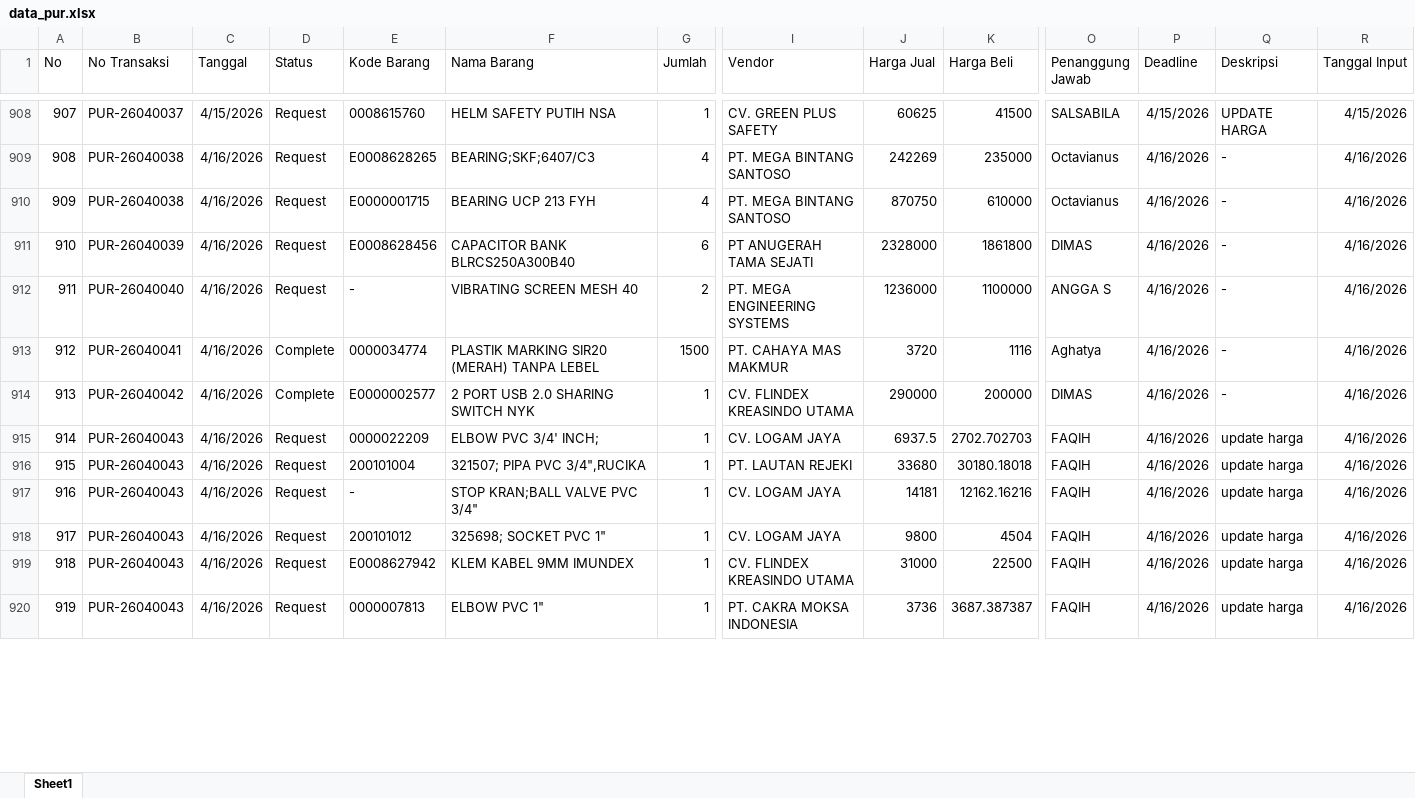
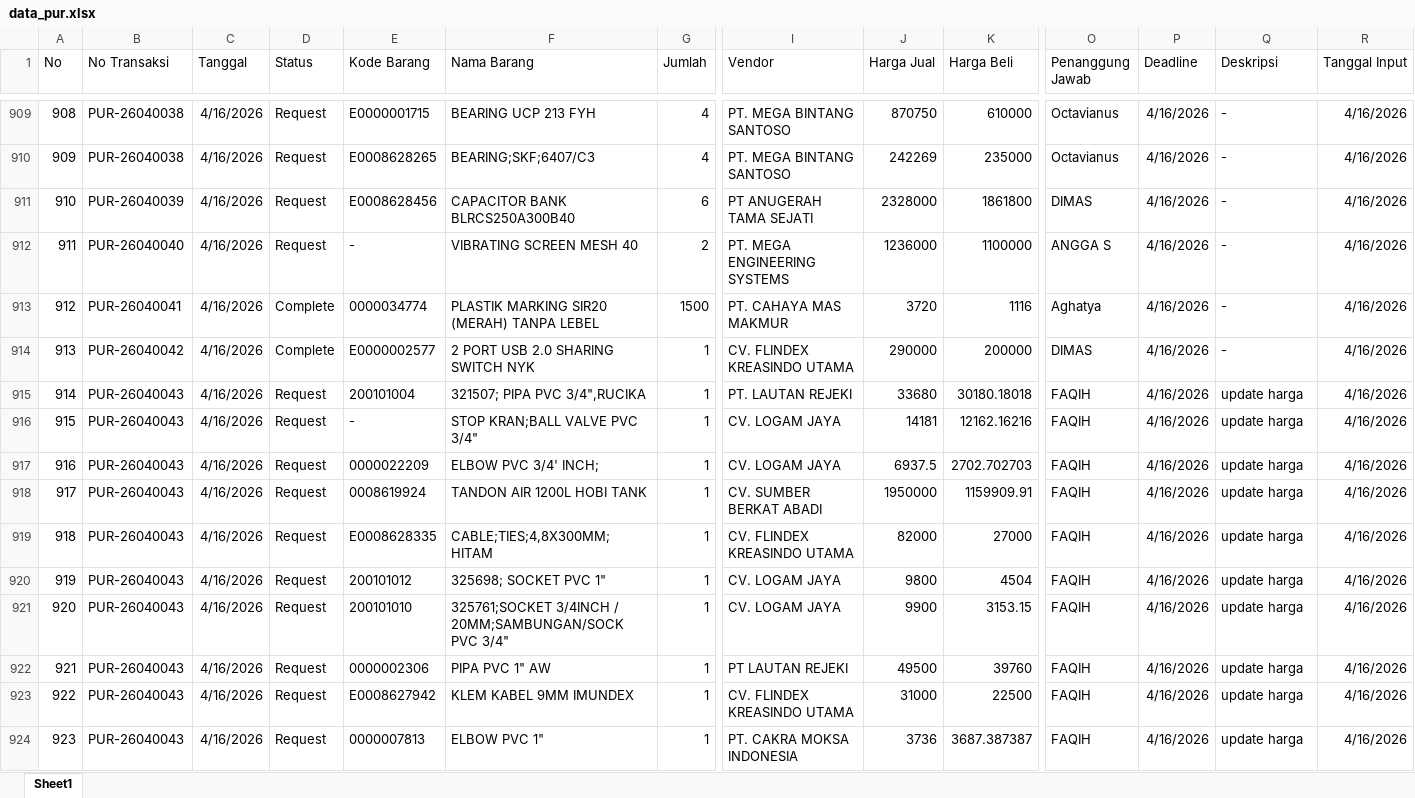
Before and after one commit to alighazaliag120-star/dashboard, an Excel workbook: data_pur.xlsx, sheet Sheet1, drawn as a sheet; only a part is shown, gaps mark what is left out; values as stored, in another font and other column widths than the file's, no borders; removed rows and columns are numbered as before the commit, all else as after; rows hold the shown columns only; the diff covers the shown part only; the diff names each change by its address in the sheet, - before the commit and + after, or states it on an @@ line.

```diff
--- a/data_pur.xlsx (sheet Sheet1)
+++ b/data_pur.xlsx (sheet Sheet1)
@@ column A (No) renumbered between rows 3 and 968 @@
-B909 (No Transaksi): PUR-26040037
+B909 (No Transaksi): PUR-26040038
-C909 (Tanggal): 4/15/2026
+C909 (Tanggal): 4/16/2026
-E909 (Kode Barang): 0008615760
+E909 (Kode Barang): E0000001715
-F909 (Nama Barang): HELM SAFETY PUTIH NSA
+F909 (Nama Barang): BEARING UCP 213 FYH
-G909 (Jumlah): 1
+G909 (Jumlah): 4
-I909 (Vendor): CV. GREEN PLUS SAFETY
+I909 (Vendor): PT. MEGA BINTANG SANTOSO
-J909 (Harga Jual): 60625
+J909 (Harga Jual): 870750
-K909 (Harga Beli): 41500
+K909 (Harga Beli): 610000
-O909 (Penanggung Jawab): SALSABILA
+O909 (Penanggung Jawab): Octavianus
-P909 (Deadline): 4/15/2026
+P909 (Deadline): 4/16/2026
-Q909 (Deskripsi): UPDATE HARGA
+Q909 (Deskripsi): -
-R909 (Tanggal Input): 4/15/2026
+R909 (Tanggal Input): 4/16/2026
-row 910: 909 | PUR-26040038 | 4/16/2026 | Request | E0000001715 | BEARING UCP 213 FYH | 4 | PT. MEGA BINTANG SANTOSO | 870750 | 610000 | Octavianus | 4/16/2026 | - | 4/16/2026
@@ row 915 moved to row 917: 916 @@
@@ row 923 moved to row 918: 917 @@
@@ row 921 moved to row 919: 918 @@
@@ row 922 moved to row 921: 920 @@
@@ row 924 moved to row 922: 921 @@
```
Also changed, not shown: 25 added rows, 7 removed rows, 422 moved rows and 77 edited cells elsewhere in this sheet, data_npr.xlsx.
